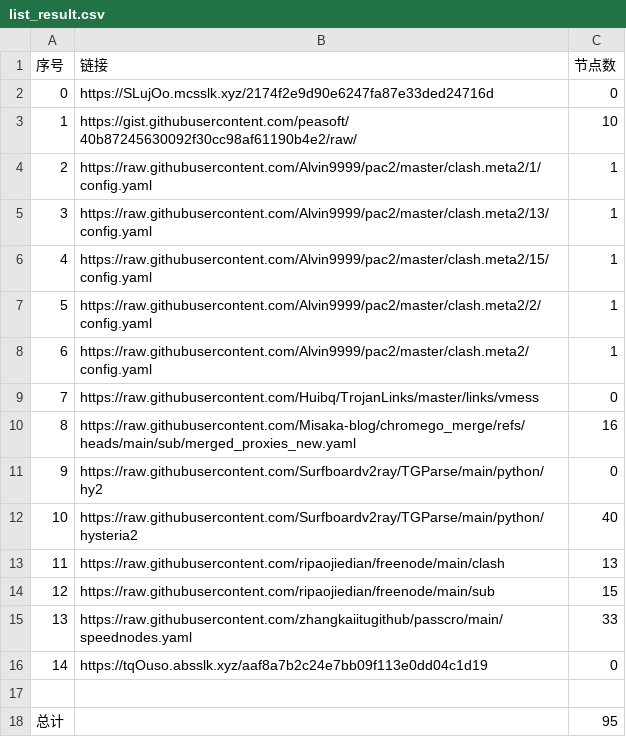
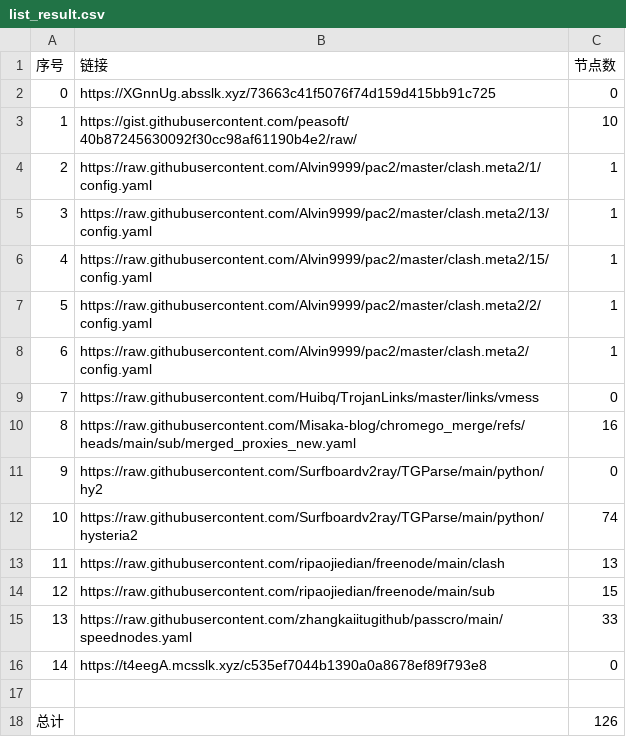
Before and after one commit to bobvane/AutoNode, a CSV file: list_result.csv, drawn as a sheet.

```diff
--- a/list_result.csv
+++ b/list_result.csv
@@ -1,3 +1,3 @@
 序号,链接,节点数
-0,https://SLujOo.mcsslk.xyz/2174f2e9d90e6247fa87e33ded24716d,0
+0,https://XGnnUg.absslk.xyz/73663c41f5076f74d159d415bb91c725,0
 1,https://gist.githubusercontent.com/peasoft/40b87245630092f30cc98af61190b4e2/raw/,10
@@ -11,3 +11,3 @@
 9,https://raw.githubusercontent.com/Surfboardv2ray/TGParse/main/python/hy2,0
-10,https://raw.githubusercontent.com/Surfboardv2ray/TGParse/main/python/hysteria2,40
+10,https://raw.githubusercontent.com/Surfboardv2ray/TGParse/main/python/hysteria2,74
 11,https://raw.githubusercontent.com/ripaojiedian/freenode/main/clash,13
@@ -15,4 +15,4 @@
 13,https://raw.githubusercontent.com/zhangkaiitugithub/passcro/main/speednodes.yaml,33
-14,https://tqOuso.absslk.xyz/aaf8a7b2c24e7bb09f113e0dd04c1d19,0
+14,https://t4eegA.mcsslk.xyz/c535ef7044b1390a0a8678ef89f793e8,0
 
-总计,,95
+总计,,126
```
Also changed, not shown: 10 other files.
